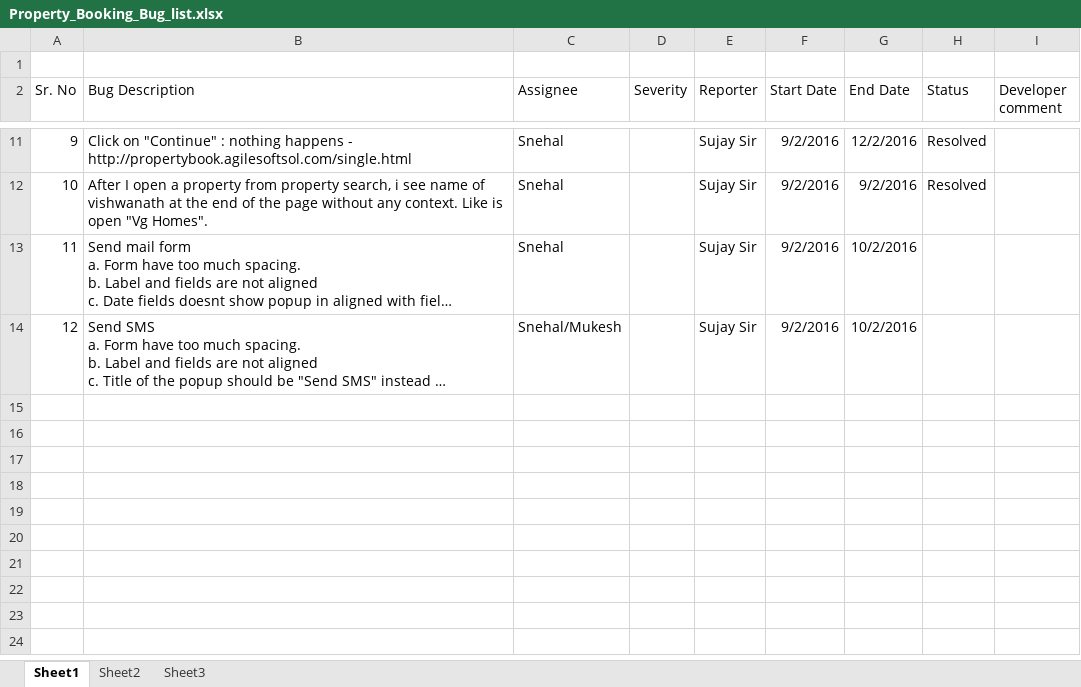
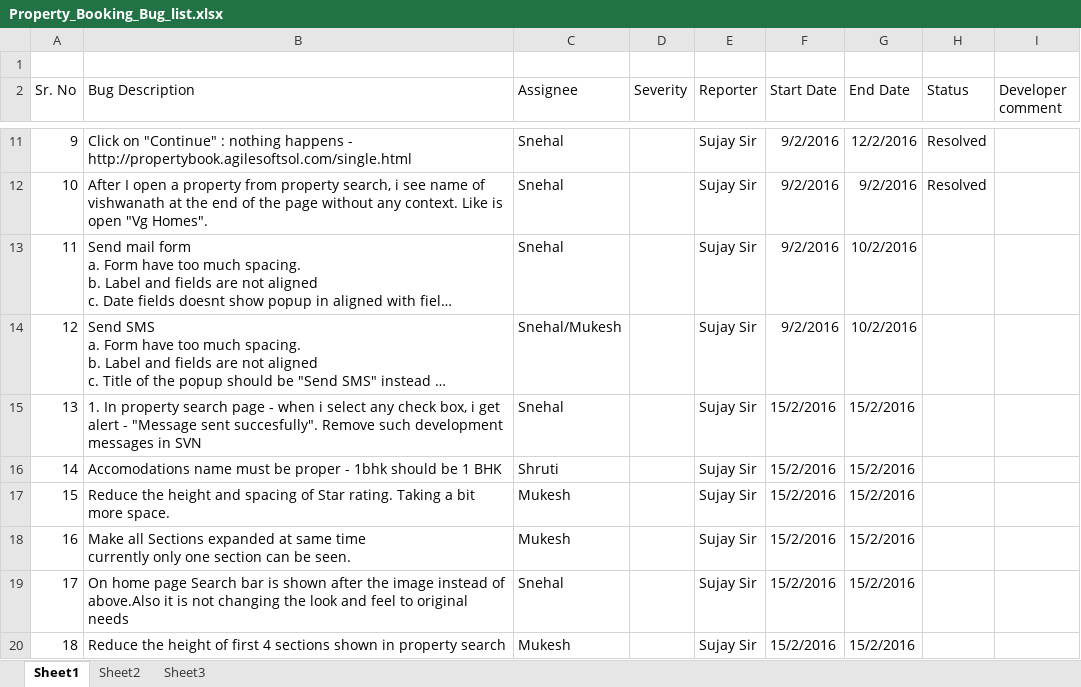
Before and after one commit to dnyanchavan1991/property_Booking, an Excel workbook: QA/Property_Booking_Bug_list.xlsx, sheet Sheet1, drawn as a sheet; only a part is shown, gaps mark what is left out; long unchanged cells end in …; values as stored, in another font and other column widths than the file's, no borders; ↵ is a line break in a cell; the diff names each change by its address in the sheet, - before the commit and + after, or states it on an @@ line.

Commit message:
Updated error list

```diff
--- a/QA/Property_Booking_Bug_list.xlsx (sheet Sheet1)
+++ b/QA/Property_Booking_Bug_list.xlsx (sheet Sheet1)
+row 15: 13 | 1. In property search page - when i select any check box, i get alert - "Message sent succesfully". Remove such development messages in SVN | Snehal |  | Sujay Sir | 15/2/2016 | 15/2/2016
+row 16: 14 | Accomodations name must be proper - 1bhk should be 1 BHK | Shruti |  | Sujay Sir | 15/2/2016 | 15/2/2016
+row 17: 15 | Reduce the height and spacing of Star rating. Taking a bit more space. | Mukesh |  | Sujay Sir | 15/2/2016 | 15/2/2016
+row 18: 16 | Make all Sections expanded at same time ↵ currently only one section can be seen. | Mukesh |  | Sujay Sir | 15/2/2016 | 15/2/2016
+row 19: 17 | On home page Search bar is shown after the image instead of above.Also it is not changing the look and feel to original needs | Snehal |  | Sujay Sir | 15/2/2016 | 15/2/2016
+row 20: 18 | Reduce the height of first 4 sections shown in property search | Mukesh |  | Sujay Sir | 15/2/2016 | 15/2/2016
```
